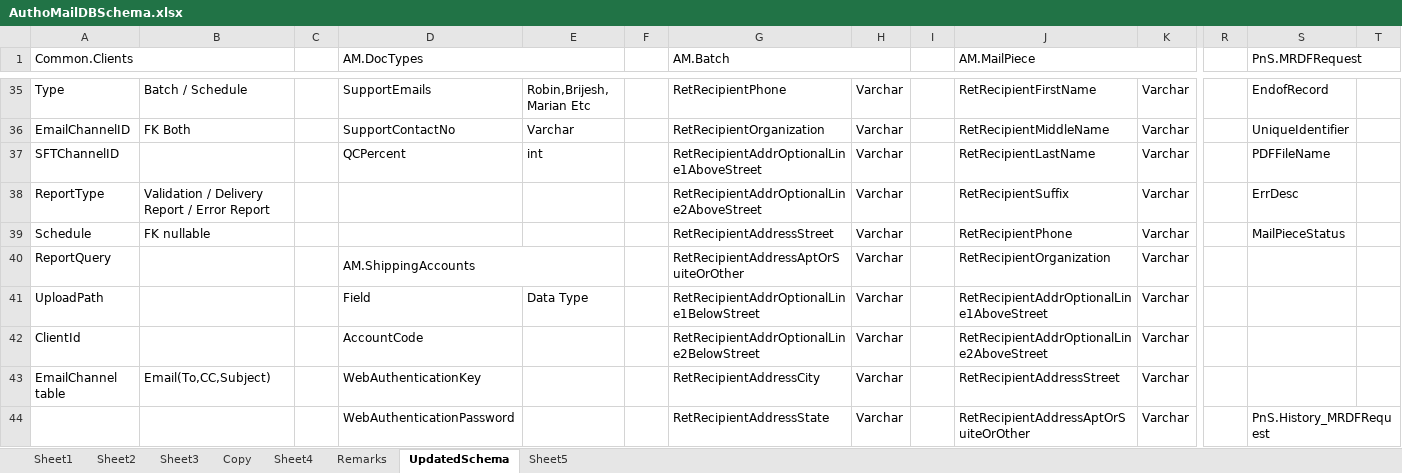
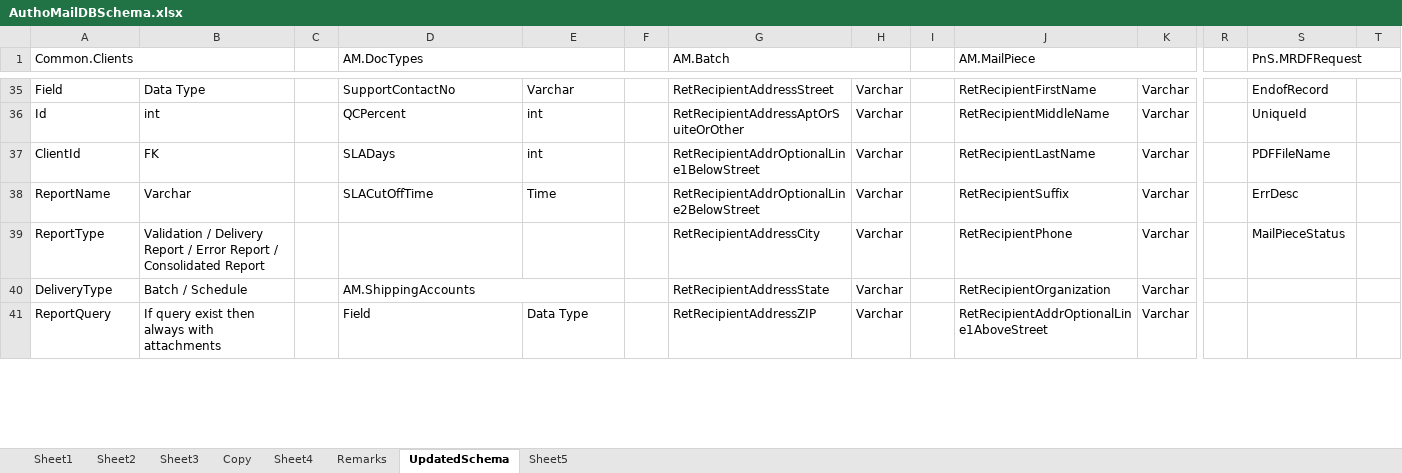
Before and after one commit to kaushikraj302000-glitch/AuthoMail-Cotality, an Excel workbook: docs/design/AuthoMailDBSchema.xlsx, sheet UpdatedSchema, drawn as a sheet; only a part is shown, gaps mark what is left out; values as stored, in another font and other column widths than the file's, no cell formats; removed rows and columns are numbered as before the commit, all else as after; rows hold the shown columns only; the diff covers the shown part only; the diff names each change by its address in the sheet, - before the commit and + after, or states it on an @@ line.

Commit message:
updated schema tables in schema excel

```diff
--- a/docs/design/AuthoMailDBSchema.xlsx (sheet UpdatedSchema)
+++ b/docs/design/AuthoMailDBSchema.xlsx (sheet UpdatedSchema)
-A35 (Common.Clients): Type
+A35 (Common.Clients): Field
-B35: Batch / Schedule
+B35: Data Type
-D35 (AM.DocTypes): SupportEmails
+D35 (AM.DocTypes): SupportContactNo
-E35: Robin,Brijesh, Marian Etc
+E35: Varchar
-G35 (AM.Batch): RetRecipientPhone
+G35 (AM.Batch): RetRecipientAddressStreet
-A36 (Common.Clients): EmailChannelID
+A36 (Common.Clients): Id
-B36: FK Both
+B36: int
-D36 (AM.DocTypes): SupportContactNo
+D36 (AM.DocTypes): QCPercent
-E36: Varchar
+E36: int
-G36 (AM.Batch): RetRecipientOrganization
+G36 (AM.Batch): RetRecipientAddressAptOrSuiteOrOther
-S36 (PnS.MRDFRequest): UniqueIdentifier
+S36 (PnS.MRDFRequest): UniqueId
-A37 (Common.Clients): SFTChannelID
+A37 (Common.Clients): ClientId
-B37: (empty)
+B37: FK
-D37 (AM.DocTypes): QCPercent
+D37 (AM.DocTypes): SLADays
-G37 (AM.Batch): RetRecipientAddrOptionalLine1AboveStreet
+G37 (AM.Batch): RetRecipientAddrOptionalLine1BelowStreet
-A38 (Common.Clients): ReportType
+A38 (Common.Clients): ReportName
-B38: Validation / Delivery Report / Error Report
+B38: Varchar
-D38 (AM.DocTypes): (empty)
+D38 (AM.DocTypes): SLACutOffTime
-E38: (empty)
+E38: Time
-G38 (AM.Batch): RetRecipientAddrOptionalLine2AboveStreet
+G38 (AM.Batch): RetRecipientAddrOptionalLine2BelowStreet
-A39 (Common.Clients): Schedule
+A39 (Common.Clients): ReportType
-B39: FK nullable
+B39: Validation / Delivery Report / Error Report / Consolidated Report
-G39 (AM.Batch): RetRecipientAddressStreet
+G39 (AM.Batch): RetRecipientAddressCity
-A40 (Common.Clients): ReportQuery
+A40 (Common.Clients): DeliveryType
-B40: (empty)
+B40: Batch / Schedule
-G40 (AM.Batch): RetRecipientAddressAptOrSuiteOrOther
+G40 (AM.Batch): RetRecipientAddressState
-A41 (Common.Clients): UploadPath
+A41 (Common.Clients): ReportQuery
-B41: (empty)
+B41: If query exist then always with attachments
-G41 (AM.Batch): RetRecipientAddrOptionalLine1BelowStreet
+G41 (AM.Batch): RetRecipientAddressZIP
-row 42: ClientId |  |  | AccountCode |  |  | RetRecipientAddrOptionalLine2BelowStreet | Varchar |  | RetRecipientAddrOptionalLine2AboveStreet | Varchar
-row 43: EmailChannel table | Email(To,CC,Subject) |  | WebAuthenticationKey |  |  | RetRecipientAddressCity | Varchar |  | RetRecipientAddressStreet | Varchar
-row 44:  |  |  | WebAuthenticationPassword |  |  | RetRecipientAddressState | Varchar |  | RetRecipientAddressAptOrSuiteOrOther | Varchar |  | PnS.History_MRDFRequest
```
Also changed, not shown: 7 added rows, 4 removed rows, 127 edited cells and merged cells elsewhere in this sheet, sheet Sheet5, sheet Remarks, cell formats.
